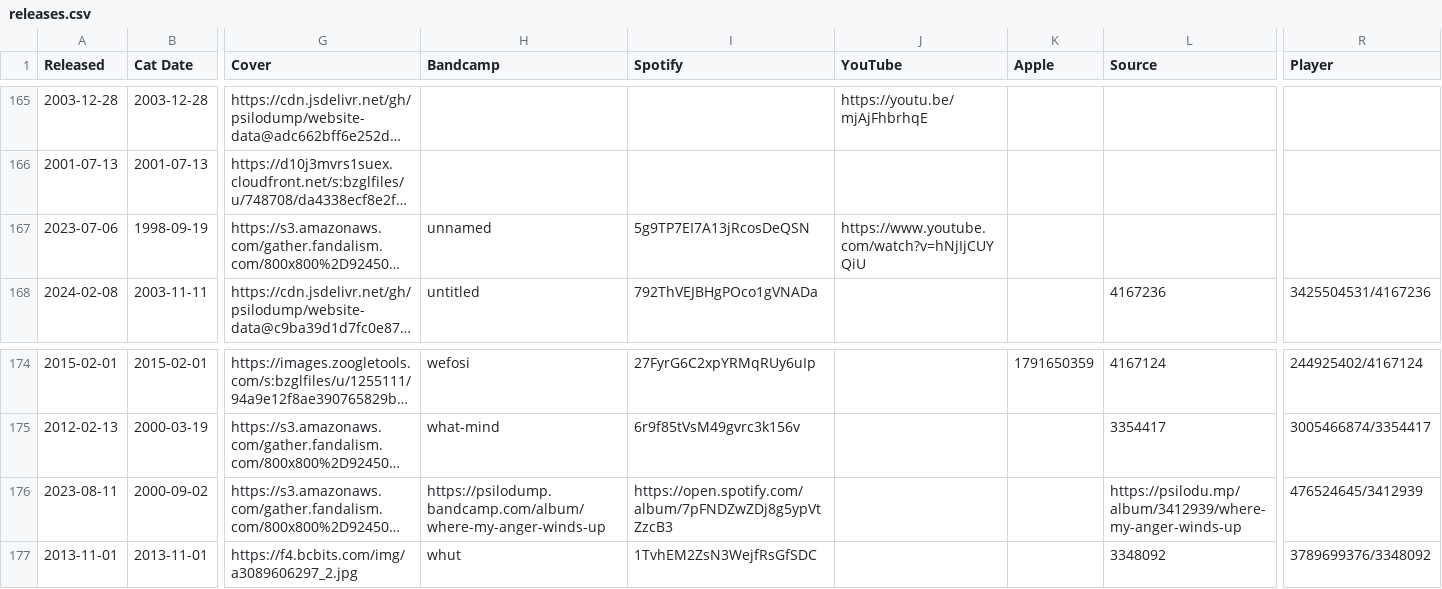
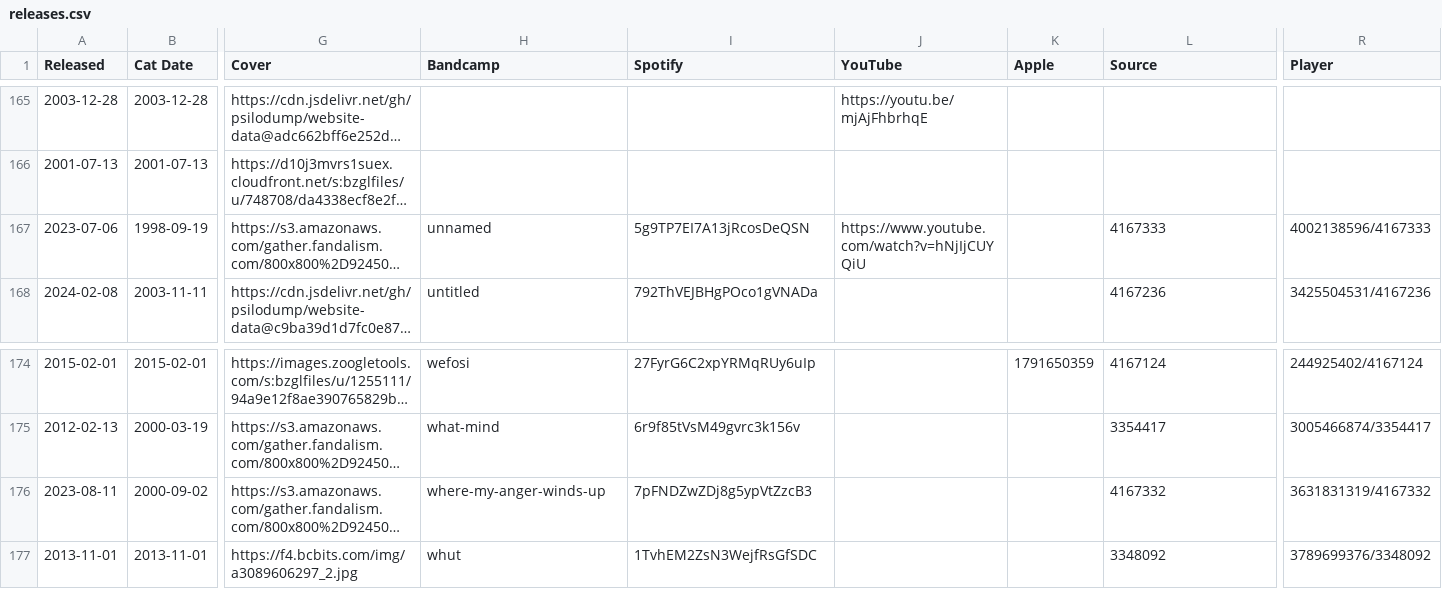
Before and after one commit to psilodump/website-data, a CSV file: releases.csv, drawn as a sheet; only a part is shown, gaps mark what is left out; long unchanged cells end in …; the diff names each change by its address in the sheet, - before the commit and + after, or states it on an @@ line.

Commit message:
Sync catalogue CSVs from NAS admin

```diff
--- a/releases.csv
+++ b/releases.csv
-L167 (Source): (empty)
+L167 (Source): 4167333
-R167 (Player): (empty)
+R167 (Player): 4002138596/4167333
-H176 (Bandcamp): https://psilodump.bandcamp.com/album/where-my-anger-winds-up
+H176 (Bandcamp): where-my-anger-winds-up
-I176 (Spotify): https://open.spotify.com/album/7pFNDZwZDj8g5ypVtZzcB3
+I176 (Spotify): 7pFNDZwZDj8g5ypVtZzcB3
-L176 (Source): https://psilodu.mp/album/3412939/where-my-anger-winds-up
+L176 (Source): 4167332
-R176 (Player): 476524645/3412939
+R176 (Player): 3631831319/4167332
```
